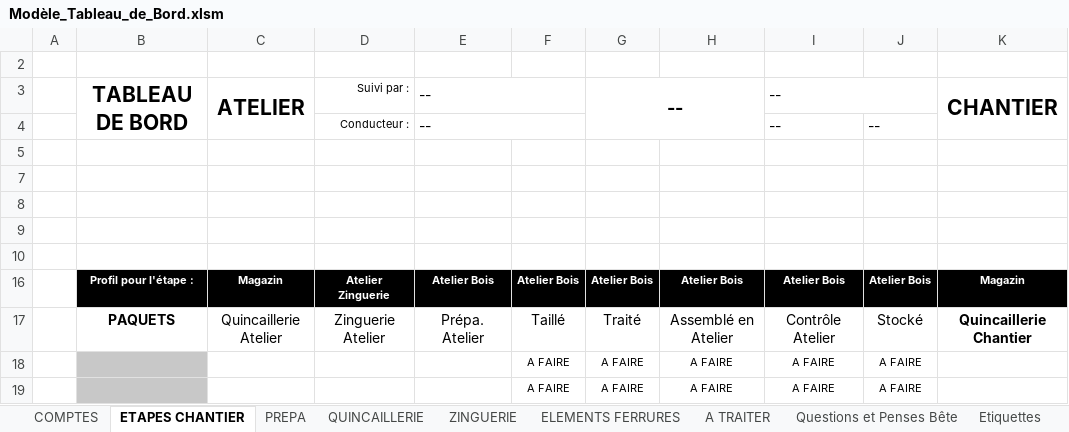
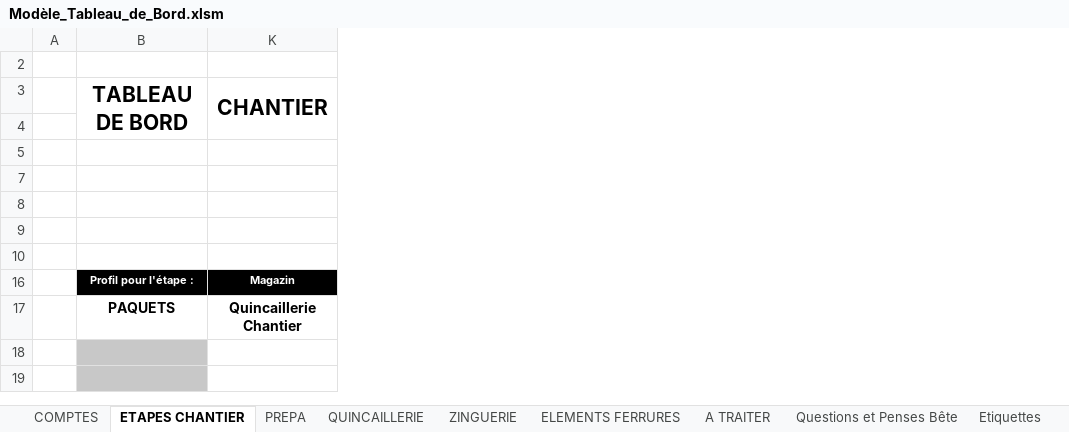
Before and after one commit to Mottais/Portfolio-Dashboard, an Excel workbook: Excel/Modèle_Tableau_de_Bord.xlsm, sheet ETAPES CHANTIER, drawn as a sheet; only a part is shown; values as stored, in another font and other column widths than the file's, no borders; charts and pictures and conditional formats and table styles not drawn; the diff names each change by its address in the sheet, - before the commit and + after, or states it on an @@ line.

```diff
--- a/Excel/Modèle_Tableau_de_Bord.xlsm (sheet ETAPES CHANTIER)
+++ b/Excel/Modèle_Tableau_de_Bord.xlsm (sheet ETAPES CHANTIER)
@@ column C hidden, rows 3-17: ATELIER |  |  |  |  |  |  | Magazin | Quincaillerie Atelier @@
@@ column D hidden, rows 3-17: Suivi par : | Conducteur : |  |  |  |  |  | Atelier Zinguerie | Zinguerie Atelier @@
@@ column E hidden, rows 3-17: -- | -- |  |  |  |  |  | Atelier Bois | Prépa. Atelier @@
@@ column F hidden, rows 16-19: Atelier Bois | Taillé | A FAIRE | A FAIRE @@
@@ column G hidden, rows 3-19: -- |  |  |  |  |  |  | Atelier Bois | Traité | A FAIRE | A FAIRE @@
@@ column H hidden, rows 16-19: Atelier Bois | Assemblé en Atelier | A FAIRE | A FAIRE @@
@@ column I hidden, rows 3-19: -- | -- |  |  |  |  |  | Atelier Bois | Contrôle Atelier | A FAIRE | A FAIRE @@
@@ column J hidden, rows 4-19: -- |  |  |  |  |  | Atelier Bois | Stocké | A FAIRE | A FAIRE @@
```
Also changed, not shown: sheet COMPTES, hidden cells, charts or pictures.
